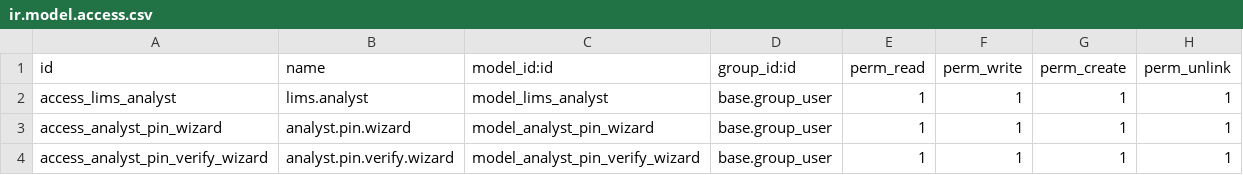
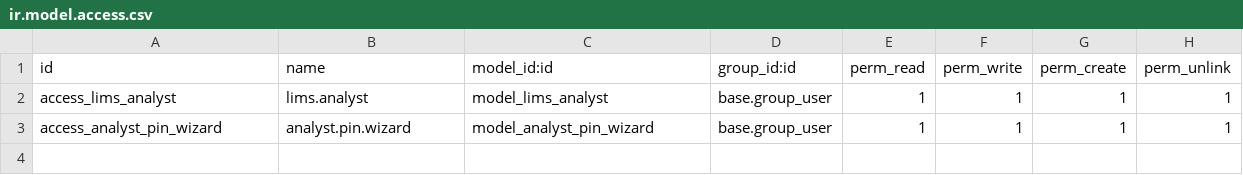
Before and after one commit to Omarmartinez96/odoolims, a CSV file: addons/lims_analyst_config/security/ir.model.access.csv, drawn as a sheet; the diff names each change by its address in the sheet, - before the commit and + after, or states it on an @@ line.

Commit message:
Se ajusta modulo y elimina wizard de verificacion

```diff
--- a/addons/lims_analyst_config/security/ir.model.access.csv
+++ b/addons/lims_analyst_config/security/ir.model.access.csv
-row 4: access_analyst_pin_verify_wizard | analyst.pin.verify.wizard | model_analyst_pin_verify_wizard | base.group_user | 1 | 1 | 1 | 1
```
Also changed, not shown: 6 other files.
